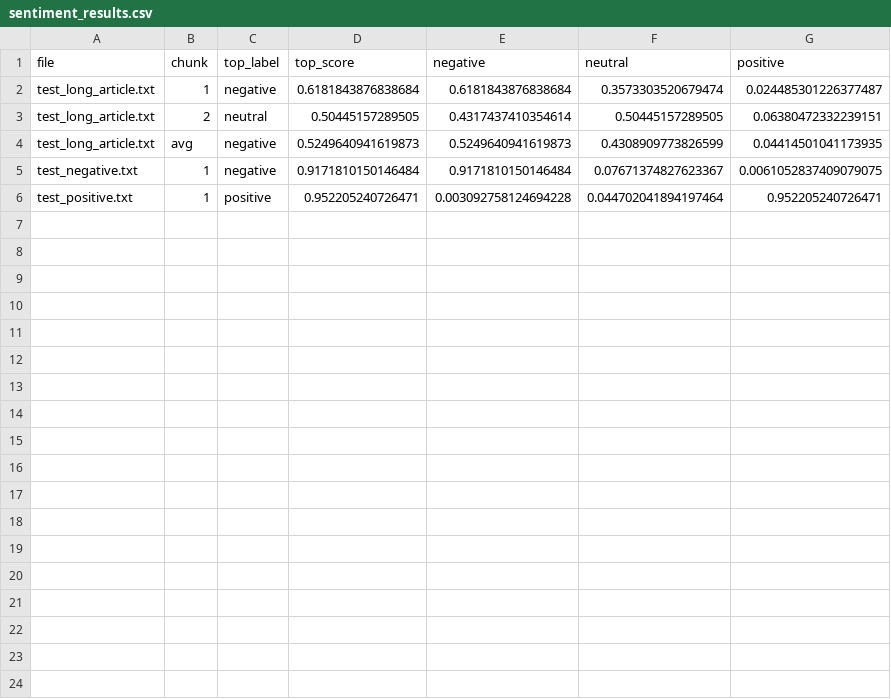
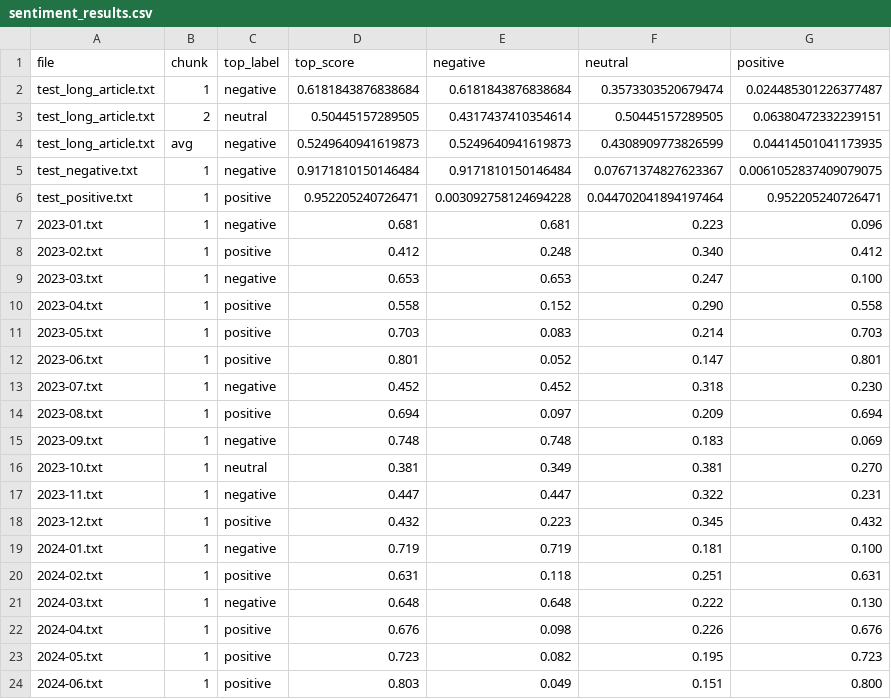
Before and after one commit to MCT51/Futures-Radar, a CSV file: Sentiment/sentiment_results.csv, drawn as a sheet; the diff names each change by its address in the sheet, - before the commit and + after, or states it on an @@ line.

Commit message:
sentiment timeline now integrated

```diff
--- a/Sentiment/sentiment_results.csv
+++ b/Sentiment/sentiment_results.csv
+row 7: 2023-01.txt | 1 | negative | 0.681 | 0.681 | 0.223 | 0.096
+row 8: 2023-02.txt | 1 | positive | 0.412 | 0.248 | 0.340 | 0.412
+row 9: 2023-03.txt | 1 | negative | 0.653 | 0.653 | 0.247 | 0.100
+row 10: 2023-04.txt | 1 | positive | 0.558 | 0.152 | 0.290 | 0.558
+row 11: 2023-05.txt | 1 | positive | 0.703 | 0.083 | 0.214 | 0.703
+row 12: 2023-06.txt | 1 | positive | 0.801 | 0.052 | 0.147 | 0.801
+row 13: 2023-07.txt | 1 | negative | 0.452 | 0.452 | 0.318 | 0.230
+row 14: 2023-08.txt | 1 | positive | 0.694 | 0.097 | 0.209 | 0.694
+row 15: 2023-09.txt | 1 | negative | 0.748 | 0.748 | 0.183 | 0.069
+row 16: 2023-10.txt | 1 | neutral | 0.381 | 0.349 | 0.381 | 0.270
+row 17: 2023-11.txt | 1 | negative | 0.447 | 0.447 | 0.322 | 0.231
+row 18: 2023-12.txt | 1 | positive | 0.432 | 0.223 | 0.345 | 0.432
+row 19: 2024-01.txt | 1 | negative | 0.719 | 0.719 | 0.181 | 0.100
+row 20: 2024-02.txt | 1 | positive | 0.631 | 0.118 | 0.251 | 0.631
+row 21: 2024-03.txt | 1 | negative | 0.648 | 0.648 | 0.222 | 0.130
+row 22: 2024-04.txt | 1 | positive | 0.676 | 0.098 | 0.226 | 0.676
+row 23: 2024-05.txt | 1 | positive | 0.723 | 0.082 | 0.195 | 0.723
+row 24: 2024-06.txt | 1 | positive | 0.803 | 0.049 | 0.151 | 0.800
```
Also changed, not shown: 2 other files.
